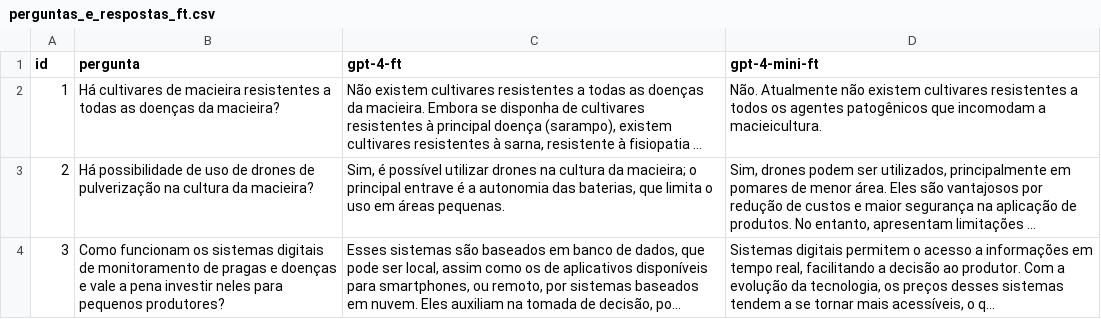
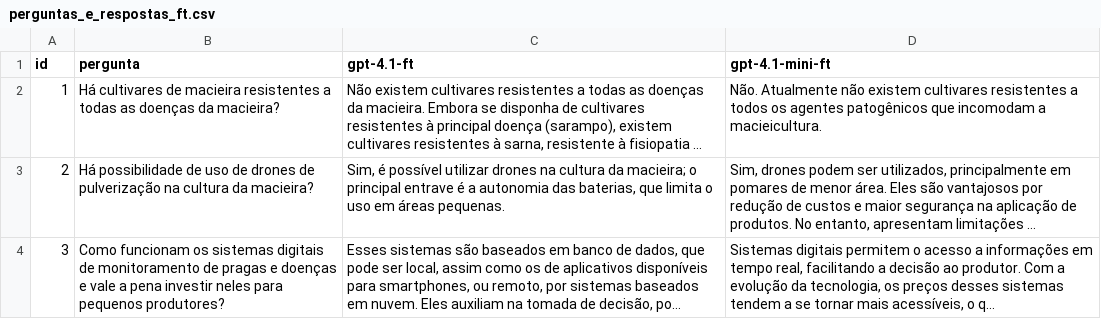
Before and after one commit to brunnbb/ask-llms-maleicultura, a CSV file: data/perguntas_e_respostas_ft.csv, drawn as a sheet; only a part is shown; long unchanged cells end in …; the diff names each change by its address in the sheet, - before the commit and + after, or states it on an @@ line.

```diff
--- a/data/perguntas_e_respostas_ft.csv
+++ b/data/perguntas_e_respostas_ft.csv
-C1: gpt-4-ft
+C1: gpt-4.1-ft
-D1: gpt-4-mini-ft
+D1: gpt-4.1-mini-ft
```
Also changed, not shown: 1 other file.
